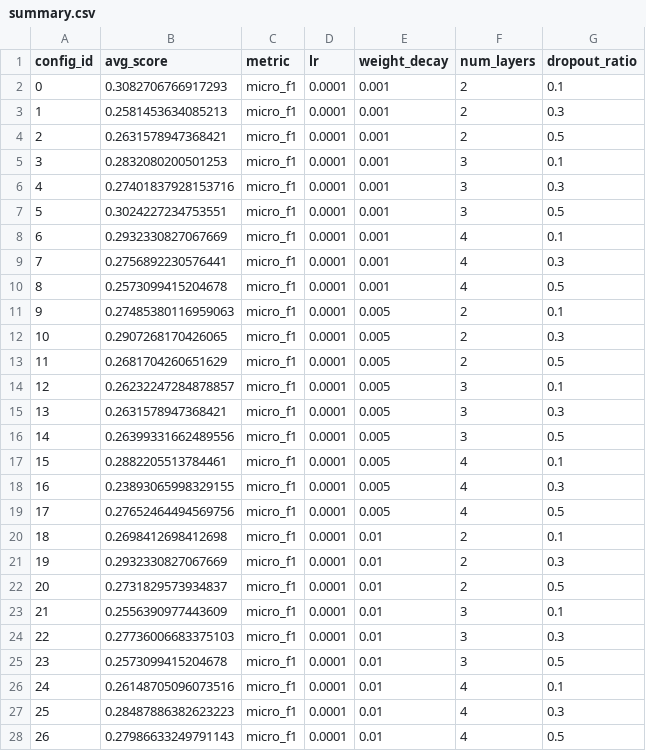
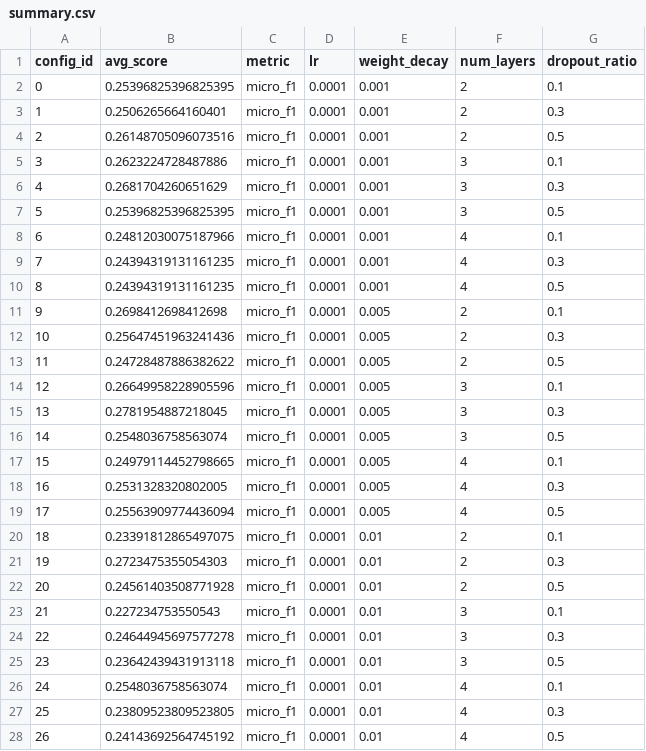
Before and after one commit to BiniyamAschalew/SCGDA, a CSV file: hps/tuned/gnn/airport/BRAZIL_EUROPE/summary.csv, drawn as a sheet; only a part is shown; the diff covers the shown part only.

```diff
--- a/hps/tuned/gnn/airport/BRAZIL_EUROPE/summary.csv
+++ b/hps/tuned/gnn/airport/BRAZIL_EUROPE/summary.csv
@@ -1,28 +1,28 @@
 config_id,avg_score,metric,lr,weight_decay,num_layers,dropout_ratio
-0,0.3082706766917293,micro_f1,0.0001,0.001,2,0.1
-1,0.2581453634085213,micro_f1,0.0001,0.001,2,0.3
-2,0.2631578947368421,micro_f1,0.0001,0.001,2,0.5
-3,0.2832080200501253,micro_f1,0.0001,0.001,3,0.1
-4,0.27401837928153716,micro_f1,0.0001,0.001,3,0.3
-5,0.3024227234753551,micro_f1,0.0001,0.001,3,0.5
-6,0.2932330827067669,micro_f1,0.0001,0.001,4,0.1
-7,0.2756892230576441,micro_f1,0.0001,0.001,4,0.3
-8,0.2573099415204678,micro_f1,0.0001,0.001,4,0.5
-9,0.27485380116959063,micro_f1,0.0001,0.005,2,0.1
-10,0.2907268170426065,micro_f1,0.0001,0.005,2,0.3
-11,0.2681704260651629,micro_f1,0.0001,0.005,2,0.5
-12,0.26232247284878857,micro_f1,0.0001,0.005,3,0.1
-13,0.2631578947368421,micro_f1,0.0001,0.005,3,0.3
-14,0.26399331662489556,micro_f1,0.0001,0.005,3,0.5
-15,0.2882205513784461,micro_f1,0.0001,0.005,4,0.1
-16,0.23893065998329155,micro_f1,0.0001,0.005,4,0.3
-17,0.27652464494569756,micro_f1,0.0001,0.005,4,0.5
-18,0.2698412698412698,micro_f1,0.0001,0.01,2,0.1
-19,0.2932330827067669,micro_f1,0.0001,0.01,2,0.3
-20,0.2731829573934837,micro_f1,0.0001,0.01,2,0.5
-21,0.2556390977443609,micro_f1,0.0001,0.01,3,0.1
-22,0.27736006683375103,micro_f1,0.0001,0.01,3,0.3
-23,0.2573099415204678,micro_f1,0.0001,0.01,3,0.5
-24,0.26148705096073516,micro_f1,0.0001,0.01,4,0.1
-25,0.28487886382623223,micro_f1,0.0001,0.01,4,0.3
-26,0.27986633249791143,micro_f1,0.0001,0.01,4,0.5
+0,0.25396825396825395,micro_f1,0.0001,0.001,2,0.1
+1,0.2506265664160401,micro_f1,0.0001,0.001,2,0.3
+2,0.26148705096073516,micro_f1,0.0001,0.001,2,0.5
+3,0.2623224728487886,micro_f1,0.0001,0.001,3,0.1
+4,0.2681704260651629,micro_f1,0.0001,0.001,3,0.3
+5,0.25396825396825395,micro_f1,0.0001,0.001,3,0.5
+6,0.24812030075187966,micro_f1,0.0001,0.001,4,0.1
+7,0.24394319131161235,micro_f1,0.0001,0.001,4,0.3
+8,0.24394319131161235,micro_f1,0.0001,0.001,4,0.5
+9,0.2698412698412698,micro_f1,0.0001,0.005,2,0.1
+10,0.25647451963241436,micro_f1,0.0001,0.005,2,0.3
+11,0.24728487886382622,micro_f1,0.0001,0.005,2,0.5
+12,0.26649958228905596,micro_f1,0.0001,0.005,3,0.1
+13,0.2781954887218045,micro_f1,0.0001,0.005,3,0.3
+14,0.2548036758563074,micro_f1,0.0001,0.005,3,0.5
+15,0.24979114452798665,micro_f1,0.0001,0.005,4,0.1
+16,0.2531328320802005,micro_f1,0.0001,0.005,4,0.3
+17,0.25563909774436094,micro_f1,0.0001,0.005,4,0.5
+18,0.23391812865497075,micro_f1,0.0001,0.01,2,0.1
+19,0.2723475355054303,micro_f1,0.0001,0.01,2,0.3
+20,0.24561403508771928,micro_f1,0.0001,0.01,2,0.5
+21,0.227234753550543,micro_f1,0.0001,0.01,3,0.1
+22,0.24644945697577278,micro_f1,0.0001,0.01,3,0.3
+23,0.23642439431913118,micro_f1,0.0001,0.01,3,0.5
+24,0.2548036758563074,micro_f1,0.0001,0.01,4,0.1
+25,0.23809523809523805,micro_f1,0.0001,0.01,4,0.3
+26,0.24143692564745192,micro_f1,0.0001,0.01,4,0.5
```
Also changed, not shown: 108 edited cells elsewhere in this file, hps/tuned/gnn/airport/BRAZIL_EUROPE/results.csv, 15 other files.
